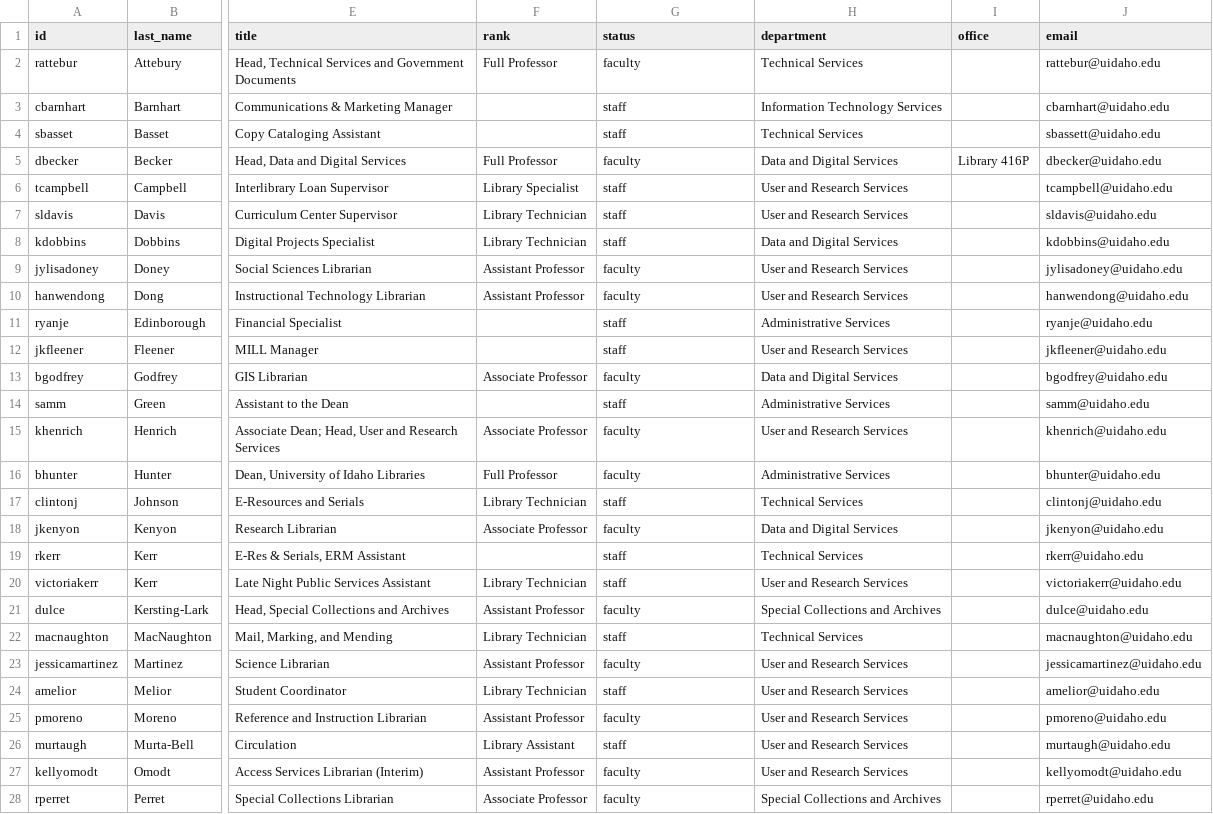
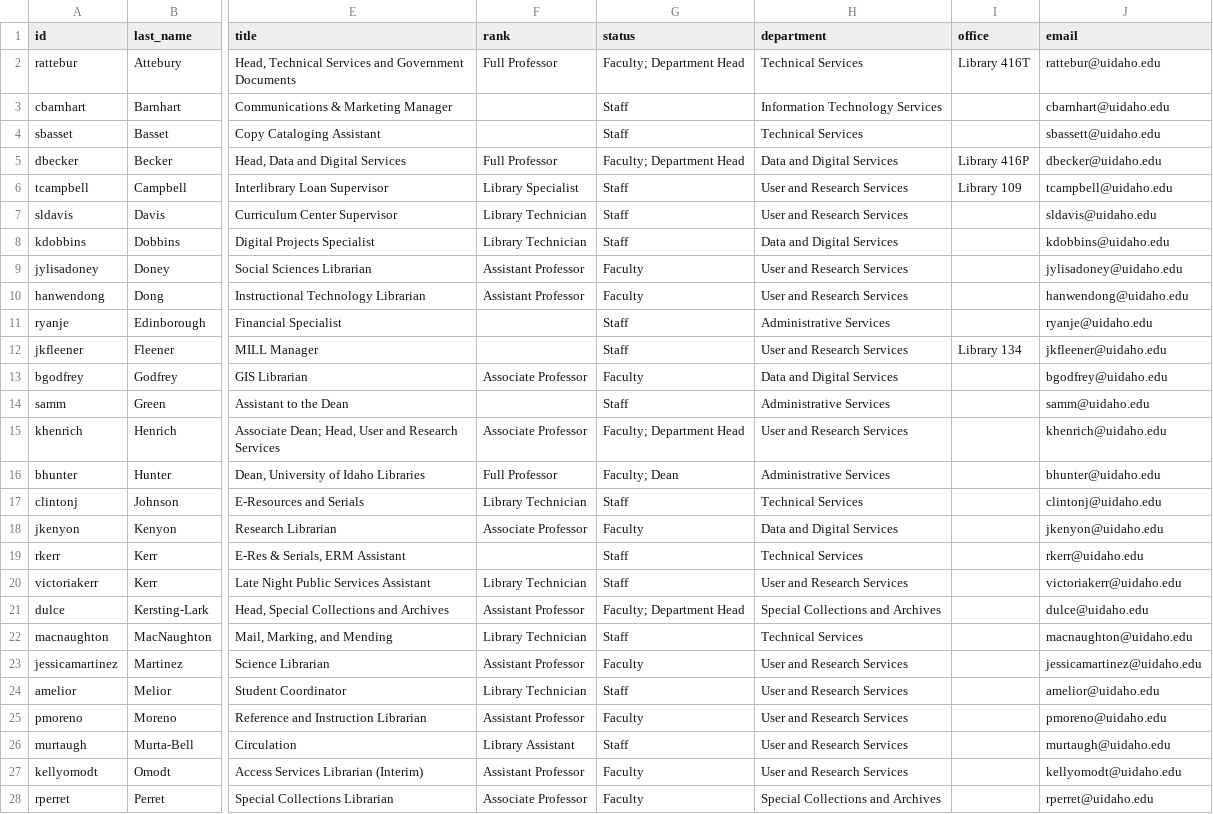
Before and after one commit to uidaholib/main-web-redesign_draft, a CSV file: _data/about_people.csv, drawn as a sheet; only a part is shown, gaps mark what is left out; the diff covers the shown part only; the diff names each change by its address in the sheet, - before the commit and + after, or states it on an @@ line.

Commit message:
update people data

```diff
--- a/_data/about_people.csv
+++ b/_data/about_people.csv
-G2 (status): faculty
+G2 (status): Faculty; Department Head
-I2 (office): (empty)
+I2 (office): Library 416T
-G3:G4 (status): staff
+G3:G4 (status): Staff
-G5 (status): faculty
+G5 (status): Faculty; Department Head
-G6:G8 (status): staff
+G6:G8 (status): Staff
-I6 (office): (empty)
+I6 (office): Library 109
-G9:G10 (status): faculty
+G9:G10 (status): Faculty
-G11:G12 (status): staff
+G11:G12 (status): Staff
-I12 (office): (empty)
+I12 (office): Library 134
-G13 (status): faculty
+G13 (status): Faculty
-G14 (status): staff
+G14 (status): Staff
-G15 (status): faculty
+G15 (status): Faculty; Department Head
-G16 (status): faculty
+G16 (status): Faculty; Dean
-G17 (status): staff
+G17 (status): Staff
-G18 (status): faculty
+G18 (status): Faculty
-G19:G20 (status): staff
+G19:G20 (status): Staff
-G21 (status): faculty
+G21 (status): Faculty; Department Head
-G22 (status): staff
+G22 (status): Staff
-G23 (status): faculty
+G23 (status): Faculty
-G24 (status): staff
+G24 (status): Staff
-G25 (status): faculty
+G25 (status): Faculty
-G26 (status): staff
+G26 (status): Staff
-G27:G28 (status): faculty
+G27:G28 (status): Faculty
```
Also changed, not shown: 14 edited cells elsewhere in this file.
